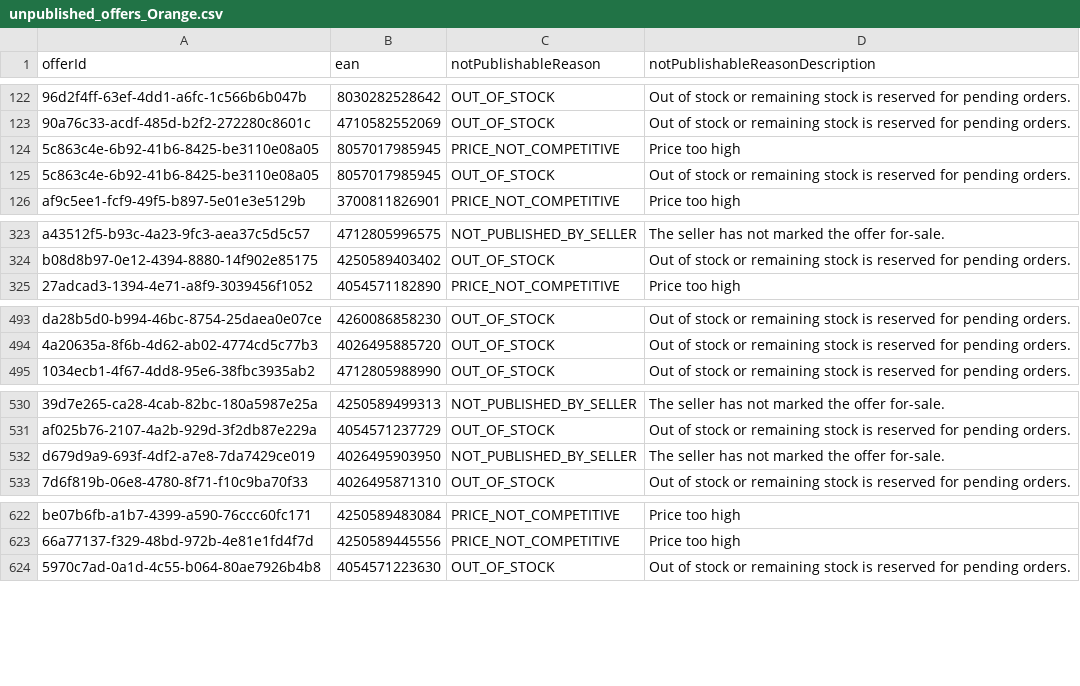
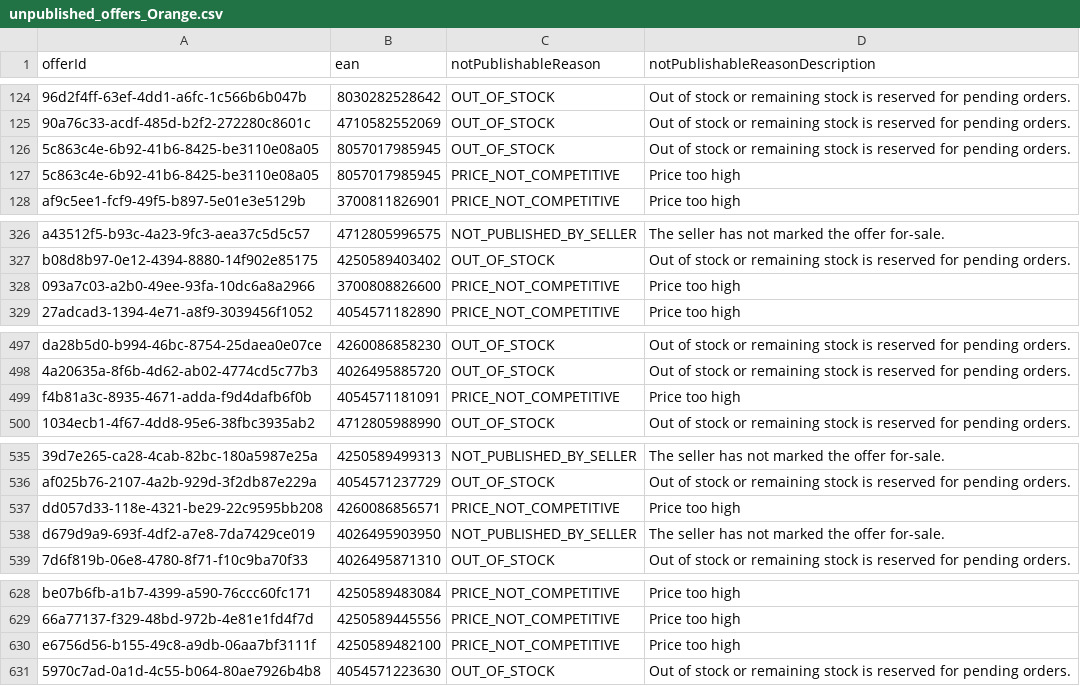
Before and after one commit to semjanssen98/unpublished_offers, a CSV file: unpublished_offers_Orange.csv, drawn as a sheet; only a part is shown, gaps mark what is left out; the diff covers the shown part only; the diff names each change by its address in the sheet, - before the commit and + after, or states it on an @@ line.

```diff
--- a/unpublished_offers_Orange.csv
+++ b/unpublished_offers_Orange.csv
@@ row 125 moved to row 126: 5c863c4e-6b92-41b6-8425-be3110e08a05 @@
+row 328: 093a7c03-a2b0-49ee-93fa-10dc6a8a2966 | 3700808826600 | PRICE_NOT_COMPETITIVE | Price too high
+row 499: f4b81a3c-8935-4671-adda-f9d4dafb6f0b | 4054571181091 | PRICE_NOT_COMPETITIVE | Price too high
+row 537: dd057d33-118e-4321-be29-22c9595bb208 | 4260086856571 | PRICE_NOT_COMPETITIVE | Price too high
+row 630: e6756d56-b155-49c8-a9db-06aa7bf3111f | 4250589482100 | PRICE_NOT_COMPETITIVE | Price too high
```
Also changed, not shown: 5 added rows and 6 moved rows elsewhere in this file.
